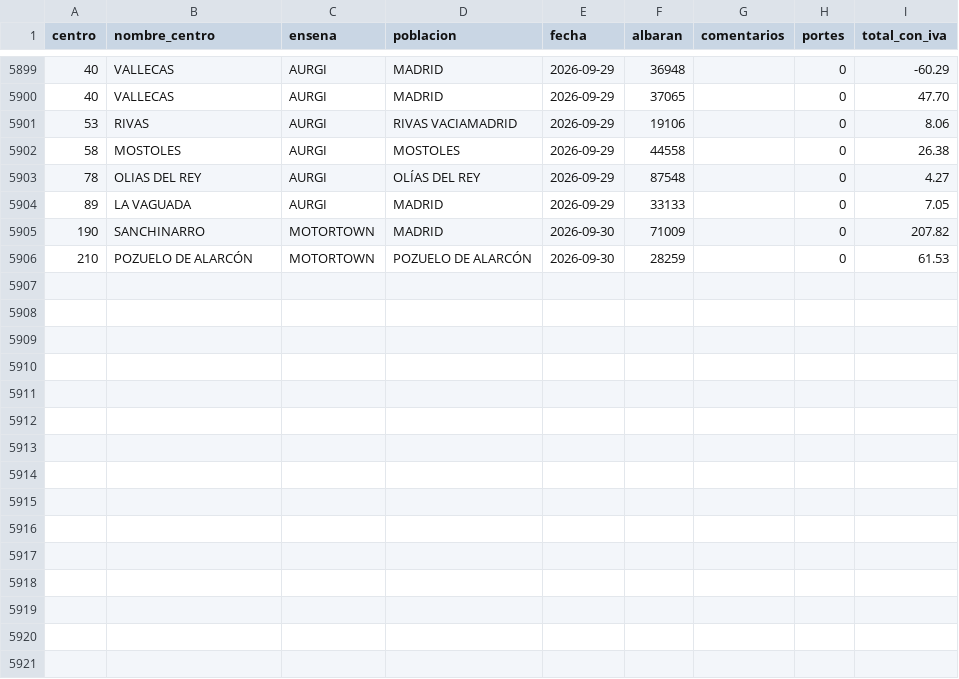
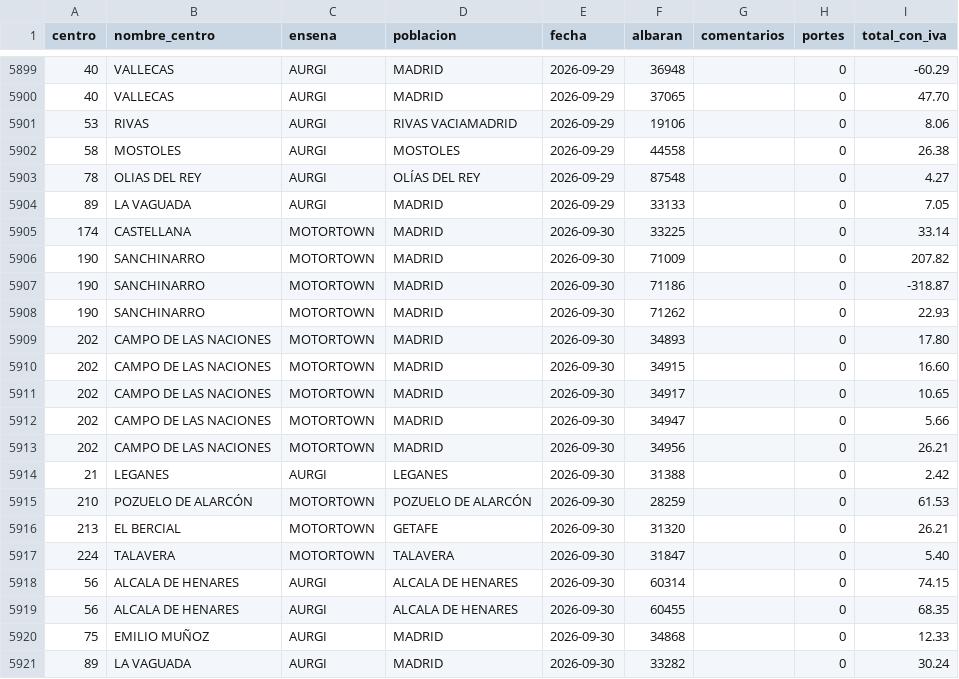
Before and after one commit to rebedoalejandro-alt/compras-ad360, a CSV file: datos/albaranes.csv, drawn as a sheet; only a part is shown, gaps mark what is left out; the diff names each change by its address in the sheet, - before the commit and + after, or states it on an @@ line.

Commit message:
Compras al 2026-09-30: 8925 lineas, 5920 albaranes

```diff
--- a/datos/albaranes.csv
+++ b/datos/albaranes.csv
+row 5905: 174 | CASTELLANA | MOTORTOWN | MADRID | 2026-09-30 | 33225 |  | 0 | 33.14
+row 5907: 190 | SANCHINARRO | MOTORTOWN | MADRID | 2026-09-30 | 71186 |  | 0 | -318.87
+row 5908: 190 | SANCHINARRO | MOTORTOWN | MADRID | 2026-09-30 | 71262 |  | 0 | 22.93
+row 5909: 202 | CAMPO DE LAS NACIONES | MOTORTOWN | MADRID | 2026-09-30 | 34893 |  | 0 | 17.80
+row 5910: 202 | CAMPO DE LAS NACIONES | MOTORTOWN | MADRID | 2026-09-30 | 34915 |  | 0 | 16.60
+row 5911: 202 | CAMPO DE LAS NACIONES | MOTORTOWN | MADRID | 2026-09-30 | 34917 |  | 0 | 10.65
+row 5912: 202 | CAMPO DE LAS NACIONES | MOTORTOWN | MADRID | 2026-09-30 | 34947 |  | 0 | 5.66
+row 5913: 202 | CAMPO DE LAS NACIONES | MOTORTOWN | MADRID | 2026-09-30 | 34956 |  | 0 | 26.21
+row 5914: 21 | LEGANES | AURGI | LEGANES | 2026-09-30 | 31388 |  | 0 | 2.42
+row 5916: 213 | EL BERCIAL | MOTORTOWN | GETAFE | 2026-09-30 | 31320 |  | 0 | 26.21
+row 5917: 224 | TALAVERA | MOTORTOWN | TALAVERA | 2026-09-30 | 31847 |  | 0 | 5.40
+row 5918: 56 | ALCALA DE HENARES | AURGI | ALCALA DE HENARES | 2026-09-30 | 60314 |  | 0 | 74.15
+row 5919: 56 | ALCALA DE HENARES | AURGI | ALCALA DE HENARES | 2026-09-30 | 60455 |  | 0 | 68.35
+row 5920: 75 | EMILIO MUÑOZ | AURGI | MADRID | 2026-09-30 | 34868 |  | 0 | 12.33
+row 5921: 89 | LA VAGUADA | AURGI | MADRID | 2026-09-30 | 33282 |  | 0 | 30.24
```
Also changed, not shown: 3 other files.
